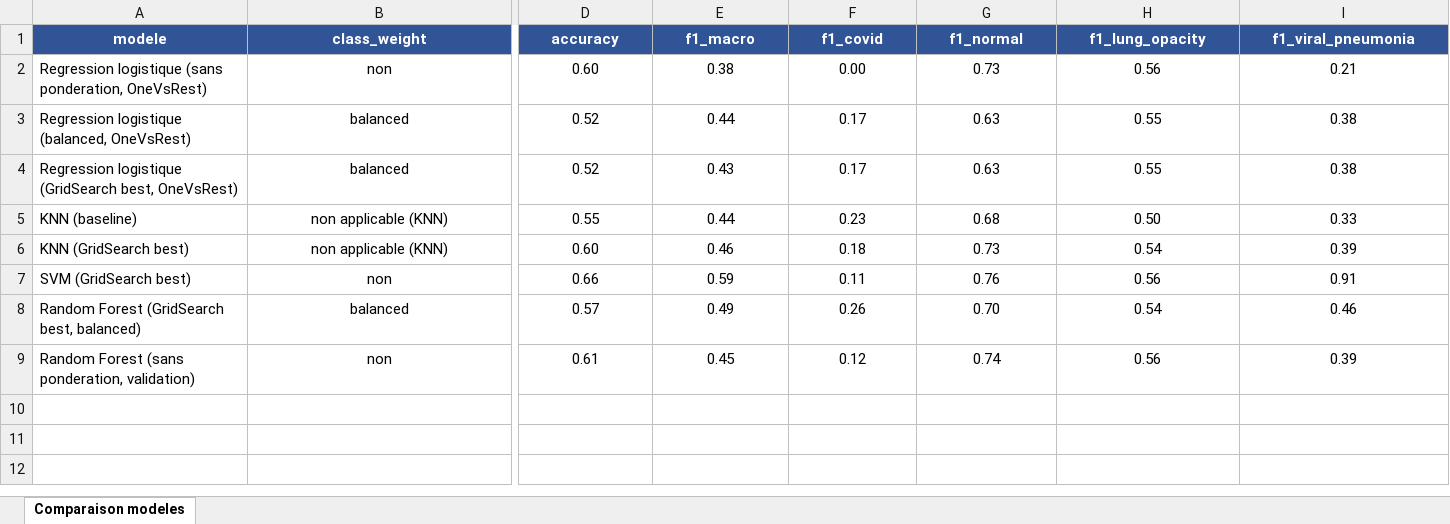
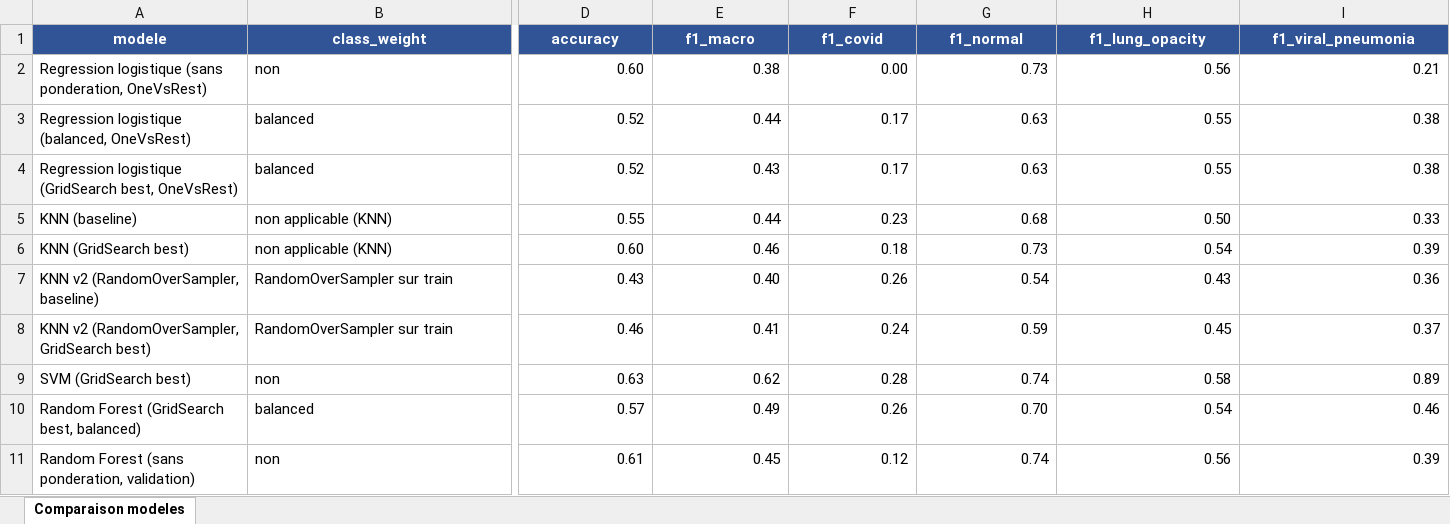
Before and after one commit to cyrilmarat/Liora_Covid, an Excel workbook: models/model_comparison.xlsx, sheet Comparaison modeles, drawn as a sheet; only a part is shown, gaps mark what is left out; values as stored, in another font and other column widths than the file's, no borders; conditional formats not drawn; addresses are those after the commit; rows hold the shown columns only; the diff covers the shown part only; the diff names each change by its address in the sheet, - before the commit and + after, or states it on an @@ line.

Commit message:
maj tableau comparatif

```diff
--- a/models/model_comparison.xlsx (sheet Comparaison modeles)
+++ b/models/model_comparison.xlsx (sheet Comparaison modeles)
-B2:B6 alignment: center
+B2:B6 alignment: left
-D2:I6 alignment: center
+D2:I6 alignment: right
+row 7: KNN v2 (RandomOverSampler, baseline) | RandomOverSampler sur train | 0.43 | 0.40 | 0.26 | 0.54 | 0.43 | 0.36
+row 8: KNN v2 (RandomOverSampler, GridSearch best) | RandomOverSampler sur train | 0.46 | 0.41 | 0.24 | 0.59 | 0.45 | 0.37
-B9:B11 alignment: center
+B9:B11 alignment: left
-D9 (accuracy): 0.66
+D9 (accuracy): 0.63
-D9:I11 alignment: center
+D9:I11 alignment: right
-E9 (f1_macro): 0.59
+E9 (f1_macro): 0.62
-F9 (f1_covid): 0.11
+F9 (f1_covid): 0.28
-G9 (f1_normal): 0.76
+G9 (f1_normal): 0.74
-H9 (f1_lung_opacity): 0.56
+H9 (f1_lung_opacity): 0.58
-I9 (f1_viral_pneumonia): 0.91
+I9 (f1_viral_pneumonia): 0.89
```
Also changed, not shown: 1 edited cell elsewhere in this sheet, 2 other files.
